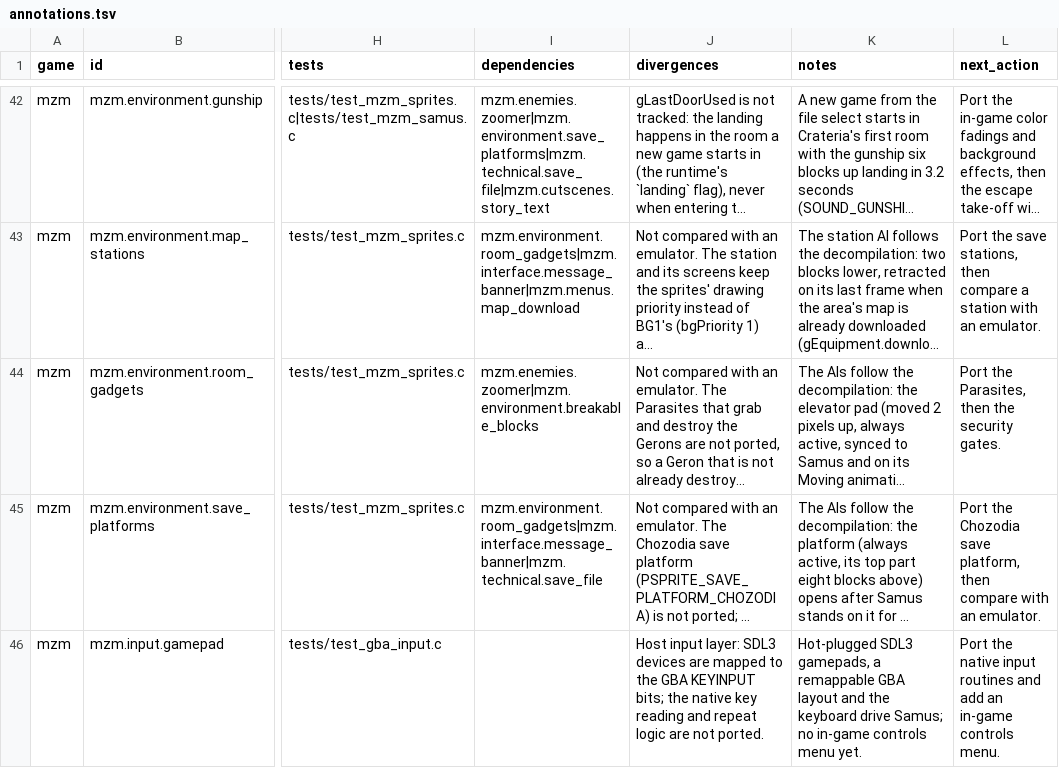
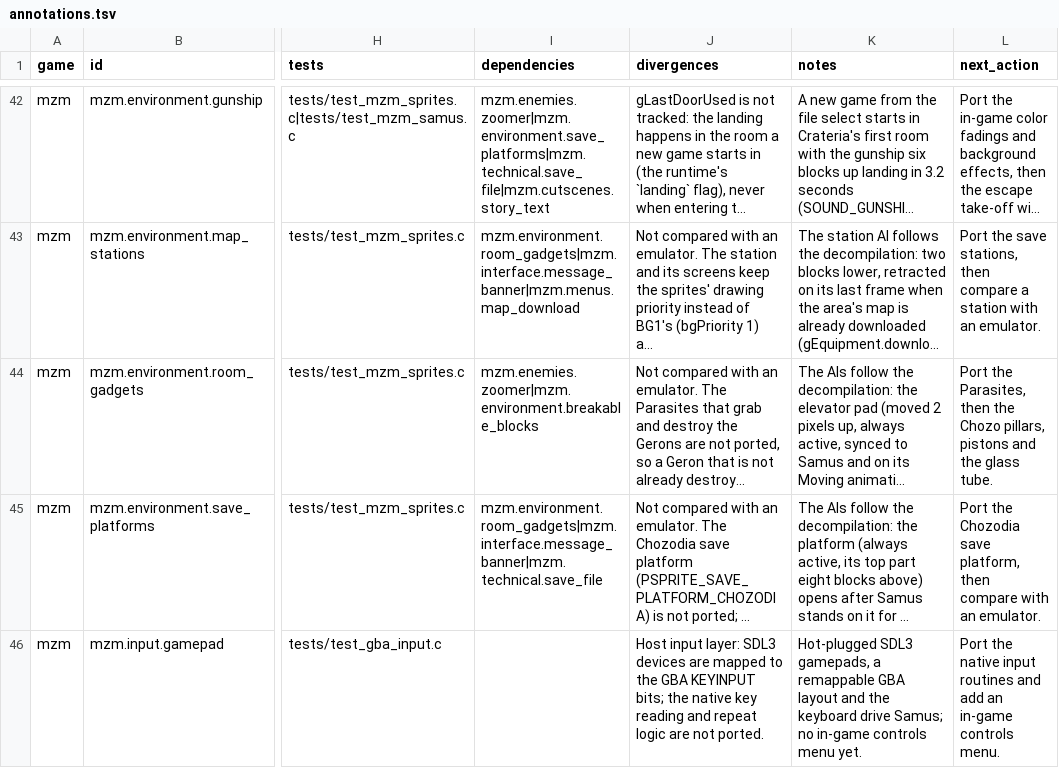
Before and after one commit to wozt/metroidvania, a TSV file: data/native_parity/annotations.tsv, drawn as a sheet; only a part is shown, gaps mark what is left out; long unchanged cells end in …; the diff covers the shown part only; the diff names each change by its address in the sheet, - before the commit and + after, or states it on an @@ line.

```diff
--- a/data/native_parity/annotations.tsv
+++ b/data/native_parity/annotations.tsv
-L44 (next_action): …then the security gates.
+L44 (next_action): …then the Chozo pillars, pistons and the glass tube.
```
Also changed, not shown: 7 edited cells elsewhere in this file, 10 other files.
